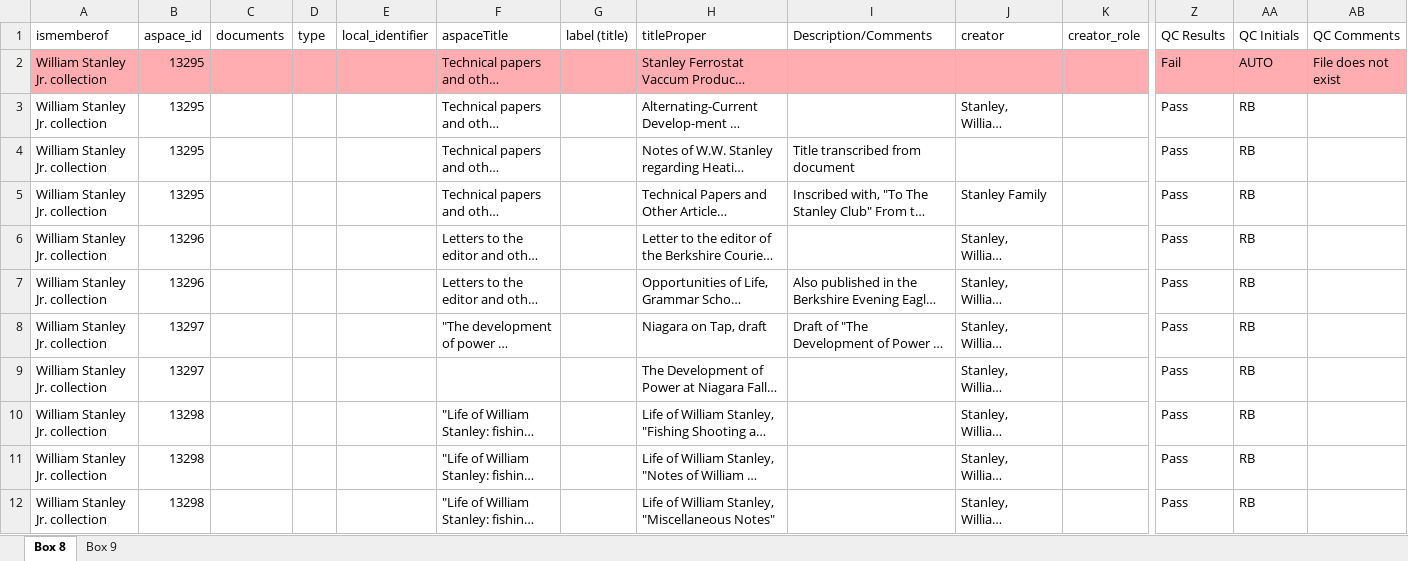
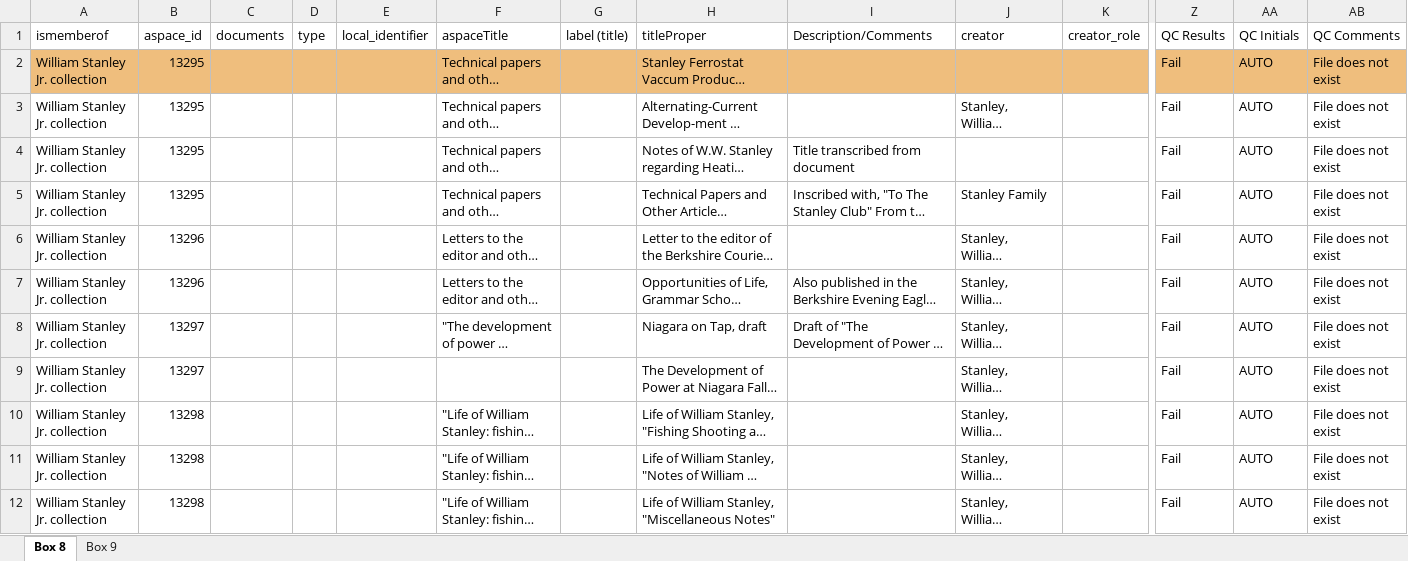
Before and after one commit to Mukundan-T/QualityControlAutomationV2, an Excel workbook: app/spreadsheets/sample.xlsx, sheet Box 8, drawn as a sheet; only a part is shown, gaps mark what is left out; long unchanged cells end in …; values as stored, in another font and other column widths than the file's, no borders; the diff covers the shown part only; the diff names each change by its address in the sheet, - before the commit and + after, or states it on an @@ line.

```diff
--- a/app/spreadsheets/sample.xlsx (sheet Box 8)
+++ b/app/spreadsheets/sample.xlsx (sheet Box 8)
-A2:AB2 fill: #FFADB0
+A2:AB2 fill: #EFBE7D
-Z3:Z12 (QC Results): Pass
+Z3:Z12 (QC Results): Fail
-AA3:AA12 (QC Initials): RB
+AA3:AA12 (QC Initials): AUTO
-AB3:AB12 (QC Comments): (empty)
+AB3:AB12 (QC Comments): File does not exist
```
Also changed, not shown: 30 edited cells and cell formats elsewhere in this sheet, sheet Box 9, app/spreadsheets/sample2.xlsx, 6 other files.
